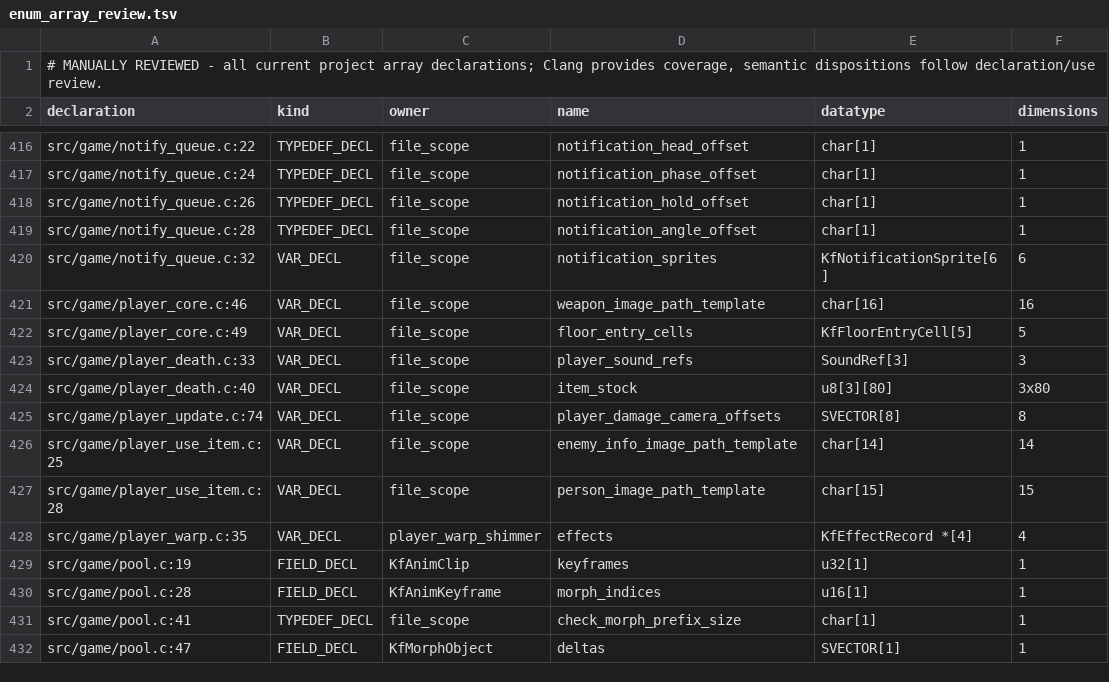
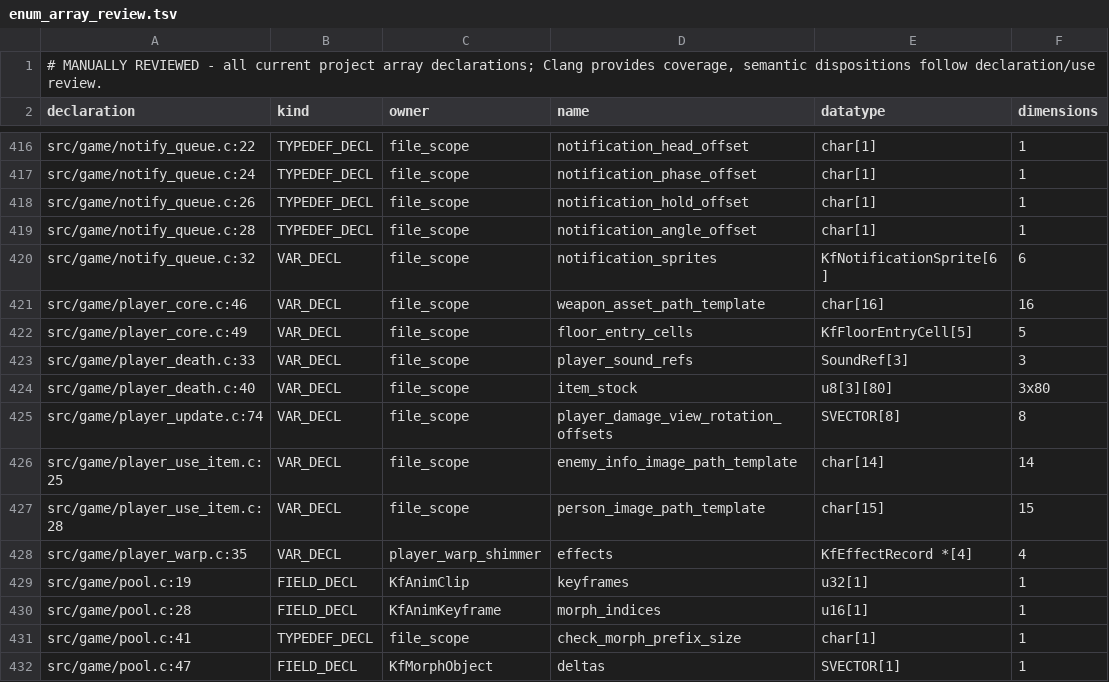
Before and after one commit to sushi-shi/kings-field-decomp, a TSV file: config/evidence/enum_array_review.tsv, drawn as a sheet; only a part is shown, gaps mark what is left out; the diff names each change by its address in the sheet, - before the commit and + after, or states it on an @@ line.

```diff
--- a/config/evidence/enum_array_review.tsv
+++ b/config/evidence/enum_array_review.tsv
-D421 (name): weapon_image_path_template
+D421 (name): weapon_asset_path_template
-D425 (name): player_damage_camera_offsets
+D425 (name): player_damage_view_rotation_offsets
```
Also changed, not shown: config/evidence/enum_initializer_review.tsv, config/retail/data.tsv, 41 other files.
